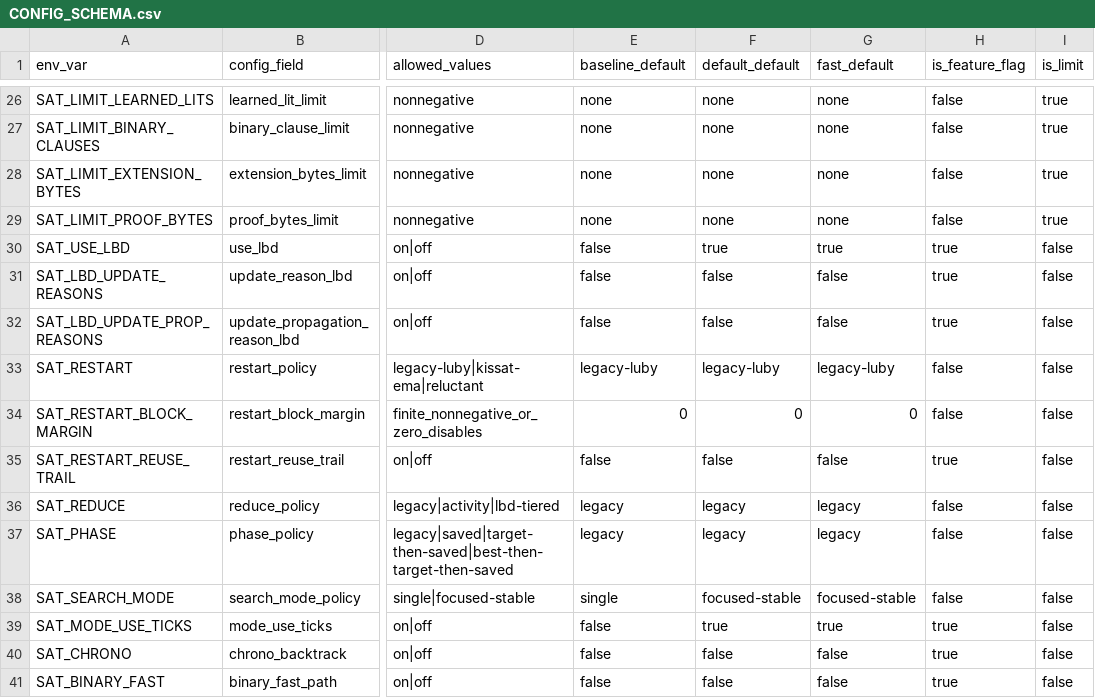
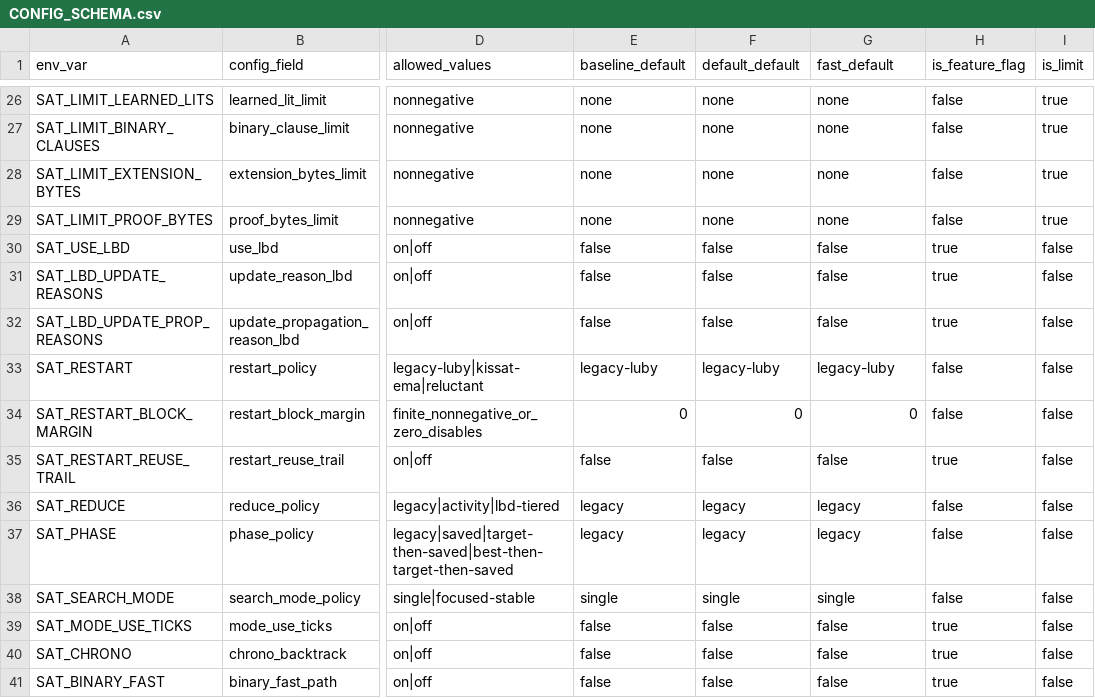
Before and after one commit to bjlkeng/SAT-playground, a CSV file: solver/11-kissat-port/CONFIG_SCHEMA.csv, drawn as a sheet; only a part is shown, gaps mark what is left out; the diff names each change by its address in the sheet, - before the commit and + after, or states it on an @@ line.

Commit message:
Improve solver11 parity guardrails

```diff
--- a/solver/11-kissat-port/CONFIG_SCHEMA.csv
+++ b/solver/11-kissat-port/CONFIG_SCHEMA.csv
-F30 (default_default): true
+F30 (default_default): false
-G30 (fast_default): true
+G30 (fast_default): false
-F38 (default_default): focused-stable
+F38 (default_default): single
-G38 (fast_default): focused-stable
+G38 (fast_default): single
-F39 (default_default): true
+F39 (default_default): false
-G39 (fast_default): true
+G39 (fast_default): false
```
Also changed, not shown: solver/11-kissat-port/FEATURES.csv, 15 other files.
